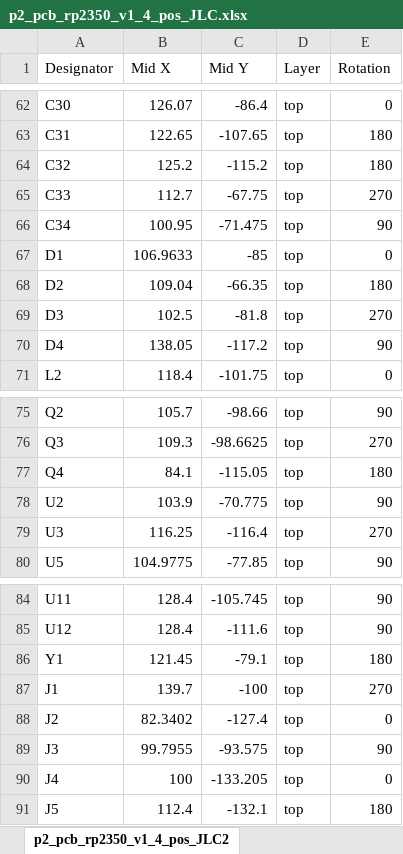
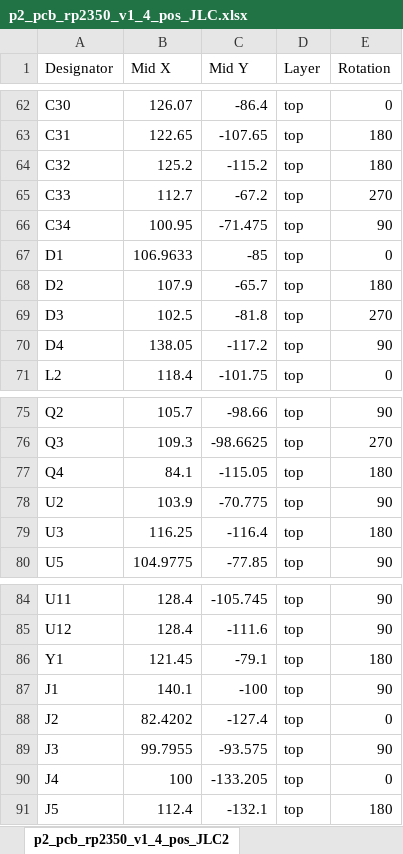
Before and after one commit to fcipaq/picoheld2, an Excel workbook: pcb/rp2350/mainboard/pcb assembly JLC/p2_pcb_rp2350_v1_4_pos_JLC.xlsx, sheet p2_pcb_rp2350_v1_4_pos_JLC2, drawn as a sheet; only a part is shown, gaps mark what is left out; values as stored, in another font and other column widths than the file's, no borders; the diff names each change by its address in the sheet, - before the commit and + after, or states it on an @@ line.

```diff
--- a/pcb/rp2350/mainboard/pcb assembly JLC/p2_pcb_rp2350_v1_4_pos_JLC.xlsx (sheet p2_pcb_rp2350_v1_4_pos_JLC2)
+++ b/pcb/rp2350/mainboard/pcb assembly JLC/p2_pcb_rp2350_v1_4_pos_JLC.xlsx (sheet p2_pcb_rp2350_v1_4_pos_JLC2)
-C65 (Mid Y): -67.75
+C65 (Mid Y): -67.2
-B68 (Mid X): 109.04
+B68 (Mid X): 107.9
-C68 (Mid Y): -66.35
+C68 (Mid Y): -65.7
-E79 (Rotation): 270
+E79 (Rotation): 180
-B87 (Mid X): 139.7
+B87 (Mid X): 140.1
-E87 (Rotation): 270
+E87 (Rotation): 90
-B88 (Mid X): 82.3402
+B88 (Mid X): 82.4202
```
Also changed, not shown: pcb/esp32p4/mainboard/pcb assembly JLC/p2_pcb_esp32p4_v1_4_bom_JLC.xlsx, pcb/esp32p4/mainboard/pcb assembly JLC/p2_pcb_esp32p4_v1_4_pos_JLC.xlsx, 8 other files.
